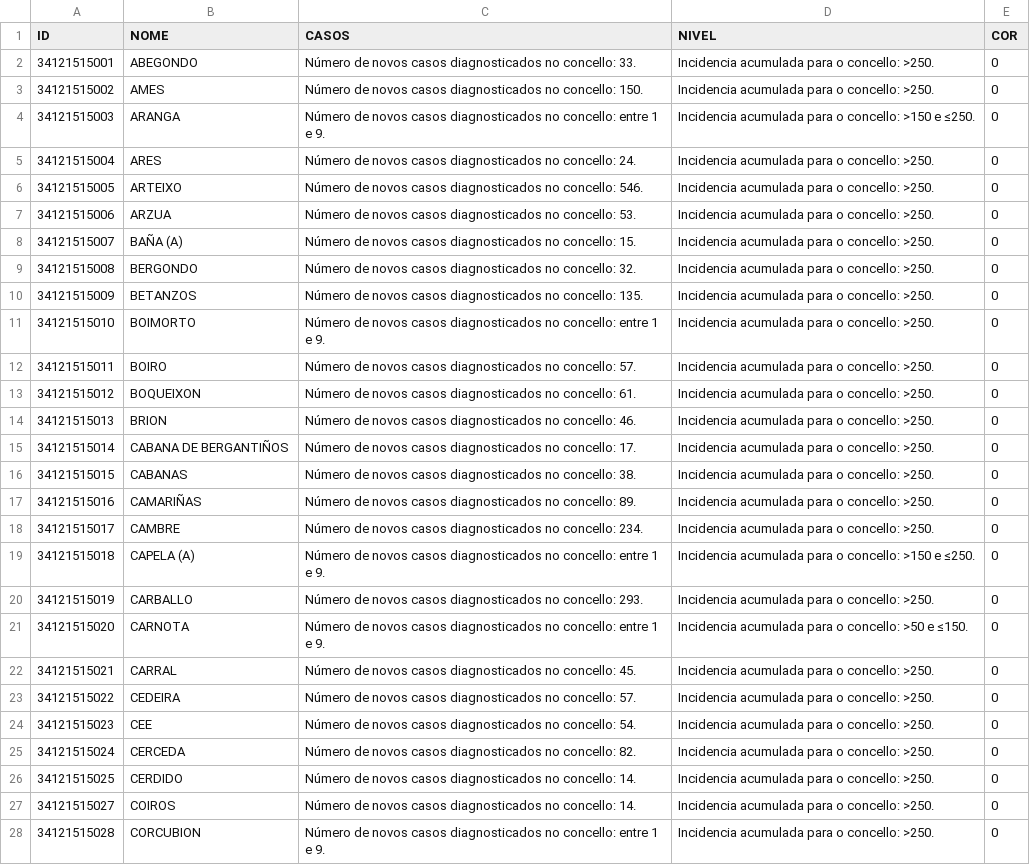
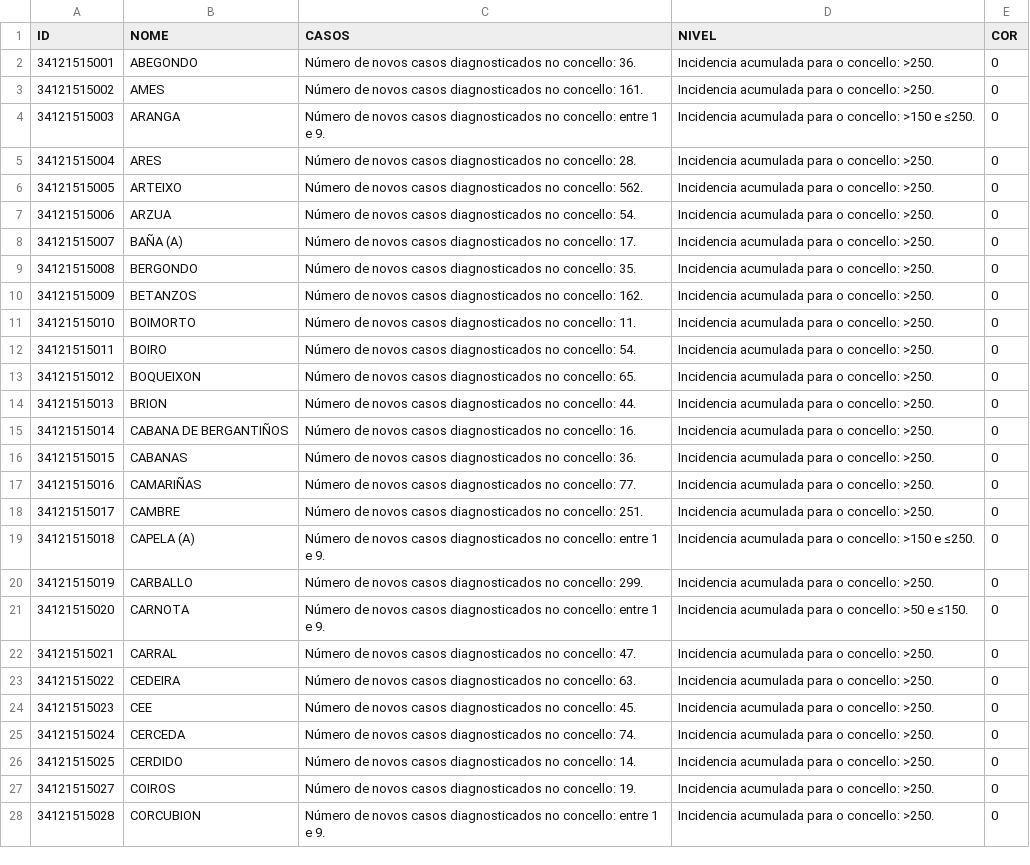
Before and after one commit to alexvelazquezp/Covid-19-Galicia, a CSV file: data-jKpTc.csv, drawn as a sheet; only a part is shown; the diff covers the shown part only; the diff names each change by its address in the sheet, - before the commit and + after, or states it on an @@ line.

```diff
--- a/data-jKpTc.csv
+++ b/data-jKpTc.csv
-C2 (CASOS): …no concello: 33.
+C2 (CASOS): …no concello: 36.
-C3 (CASOS): …no concello: 150.
+C3 (CASOS): …no concello: 161.
-C5 (CASOS): …no concello: 24.
+C5 (CASOS): …no concello: 28.
-C6 (CASOS): …no concello: 546.
+C6 (CASOS): …no concello: 562.
-C7 (CASOS): …no concello: 53.
+C7 (CASOS): …no concello: 54.
-C8 (CASOS): …no concello: 15.
+C8 (CASOS): …no concello: 17.
-C9 (CASOS): …no concello: 32.
+C9 (CASOS): …no concello: 35.
-C10 (CASOS): …no concello: 135.
+C10 (CASOS): …no concello: 162.
-C11 (CASOS): …no concello: entre 1 e 9.
+C11 (CASOS): …no concello: 11.
-C12 (CASOS): …no concello: 57.
+C12 (CASOS): …no concello: 54.
-C13 (CASOS): …no concello: 61.
+C13 (CASOS): …no concello: 65.
-C14 (CASOS): …no concello: 46.
+C14 (CASOS): …no concello: 44.
-C15 (CASOS): …no concello: 17.
+C15 (CASOS): …no concello: 16.
-C16 (CASOS): …no concello: 38.
+C16 (CASOS): …no concello: 36.
-C17 (CASOS): …no concello: 89.
+C17 (CASOS): …no concello: 77.
-C18 (CASOS): …no concello: 234.
+C18 (CASOS): …no concello: 251.
-C20 (CASOS): …no concello: 293.
+C20 (CASOS): …no concello: 299.
-C22 (CASOS): …no concello: 45.
+C22 (CASOS): …no concello: 47.
-C23 (CASOS): …no concello: 57.
+C23 (CASOS): …no concello: 63.
-C24 (CASOS): …no concello: 54.
+C24 (CASOS): …no concello: 45.
-C25 (CASOS): …no concello: 82.
+C25 (CASOS): …no concello: 74.
-C27 (CASOS): …no concello: 14.
+C27 (CASOS): …no concello: 19.
```
Also changed, not shown: 172 edited cells elsewhere in this file, 10 other files.
